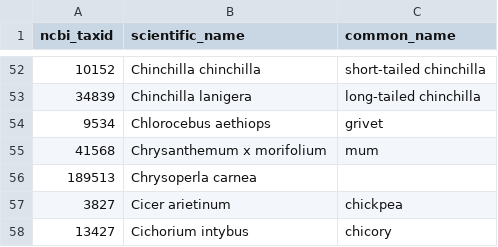
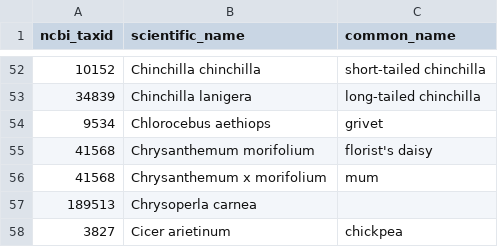
Before and after one commit to PHI-base/data, a CSV file: species/phicanto_host_species.csv, drawn as a sheet; only a part is shown, gaps mark what is left out; the shorter side is filled out with more unchanged rows; the diff names each change by its address in the sheet, - before the commit and + after, or states it on an @@ line.

Commit message:
Add Chrysanthemum morifolium to host species list

```diff
--- a/species/phicanto_host_species.csv
+++ b/species/phicanto_host_species.csv
+row 55: 41568 | Chrysanthemum morifolium | florist's daisy
```
